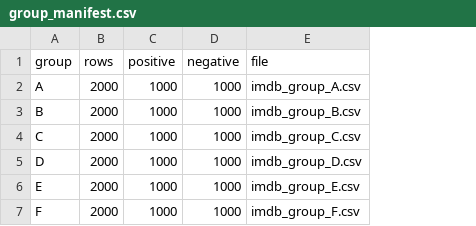
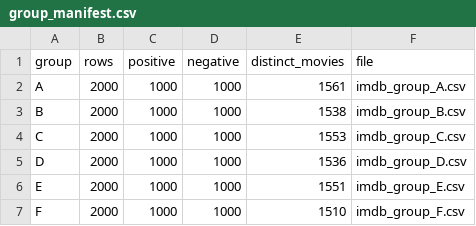
Before and after one commit to irenechey820712-star/aiedap-simhwa-5chasi, a CSV file: data/group_manifest.csv, drawn as a sheet; the diff names each change by its address in the sheet, - before the commit and + after, or states it on an @@ line.

Commit message:
Movie Review Corpus Lab: 조별 CSV에 영화 제목(movie 열) 추가
- 각 리뷰의 IMDb tconst를 Stanford urls_*.txt에서 추출 → IMDb 공식
  title.basics.tsv.gz로 "제목 (연도)" 매핑 (12,000행, 영화 6,600여 편)
- CSV 열: review,label,movie,group → 앱의 데이터 표·KWIC 뷰어에 제목 표시
- 앱의 movie 열 자동인식에서 'group' 제거(그룹 라벨을 영화명으로 오인하던 문제)
- build_group_shards.py를 pandas 없는 표준 라이브러리 단일 스크립트로 교체,
  build_imdb50k.py는 통합되어 제거

```diff
--- a/data/group_manifest.csv
+++ b/data/group_manifest.csv
+column E (distinct_movies), rows 2-7: 1561 | 1538 | 1553 | 1536 | 1551 | 1510
```
Also changed, not shown: 11 other files.
